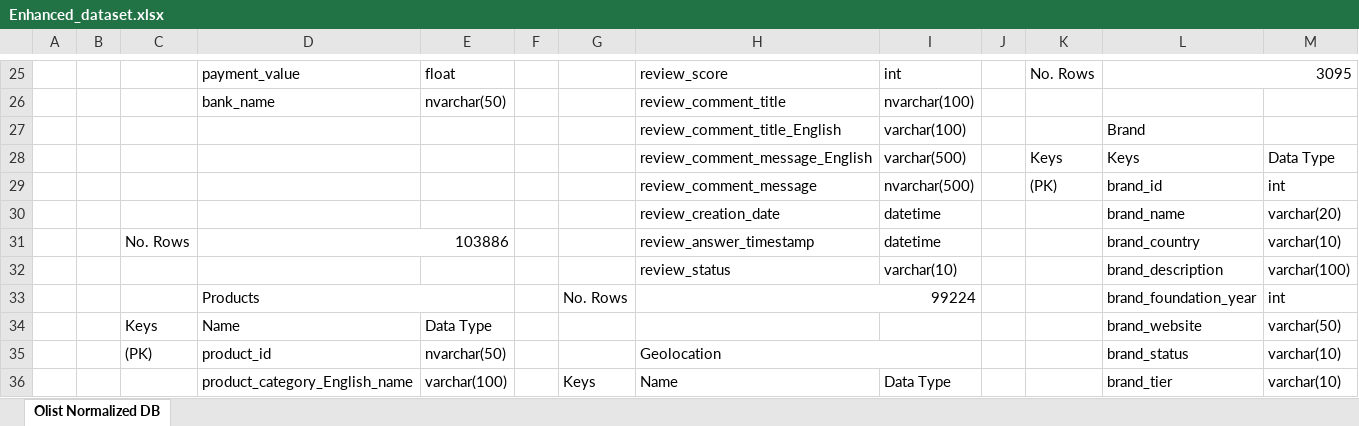
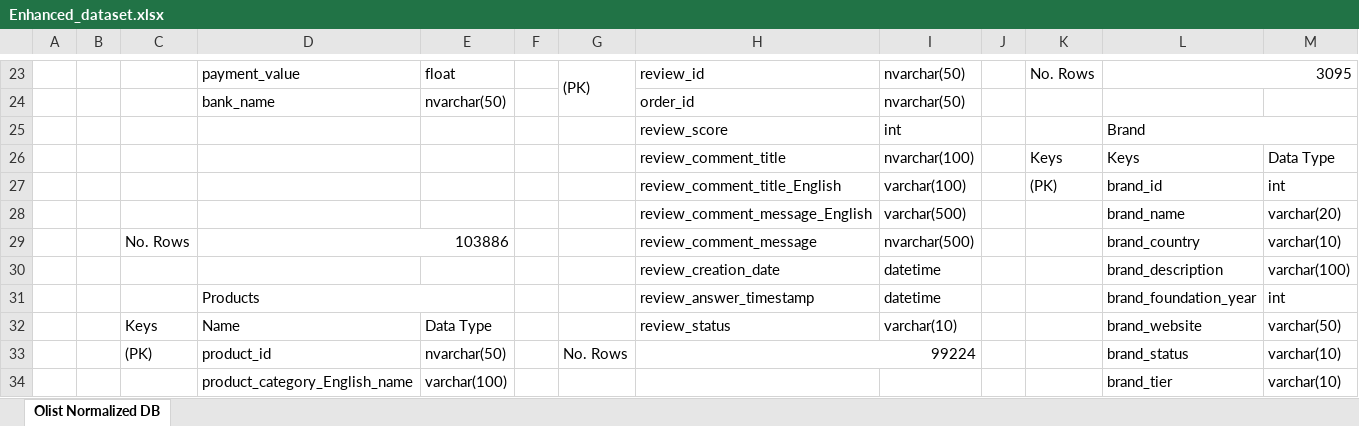
Before and after one commit to esraaeleraky/Olist-E-Commerce-Analysis-ITI-Graduation-Project, an Excel workbook: 02_Enhanced Data/Data After Generation/Enhanced_dataset.xlsx, sheet Olist Normalized DB, drawn as a sheet; only a part is shown, gaps mark what is left out; values as stored, in another font and other column widths than the file's, no cell formats; removed rows and columns are numbered as before the commit, all else as after; the diff covers the shown part only; the diff names each change by its address in the sheet, - before the commit and + after, or states it on an @@ line.

```diff
--- a/02_Enhanced Data/Data After Generation/Enhanced_dataset.xlsx (sheet Olist Normalized DB)
+++ b/02_Enhanced Data/Data After Generation/Enhanced_dataset.xlsx (sheet Olist Normalized DB)
-G23: (empty)
+G23: (PK)
+G23:G24 merged
-H23: review_score
+H23: review_id
-I23: int
+I23: nvarchar(50)
-H24: review_comment_title
+H24: order_id
-I24: nvarchar(100)
+I24: nvarchar(50)
-row 27:  |  |  |  |  |  |  | review_comment_title_English | varchar(100) |  |  | Brand
+row 25:  |  |  |  |  |  |  | review_score | int |  |  | Brand
-H26: review_comment_message_English
+H26: review_comment_title
-I26: varchar(500)
+I26: nvarchar(100)
-H27: review_comment_message
+H27: review_comment_title_English
-I27: nvarchar(500)
+I27: varchar(100)
-H28: review_creation_date
+H28: review_comment_message_English
-I28: datetime
+I28: varchar(500)
-H29: review_answer_timestamp
+H29: review_comment_message
-I29: datetime
+I29: nvarchar(500)
-H30: review_status
+H30: review_creation_date
-I30: varchar(10)
+I30: datetime
-G31: No. Rows
+G31: (empty)
-H31: 99224
+H31: review_answer_timestamp
-H33:I33 merged
-I31: (empty)
+I31: datetime
-H32: (empty)
+H32: review_status
-I32: (empty)
+I32: varchar(10)
-G33: (empty)
+G33: No. Rows
-H33: Geolocation
+H33: 99224
-G34: Keys
+G34: (empty)
-H34: Name
+H34: (empty)
-I34: Data Type
+I34: (empty)
```
Also changed, not shown: 4 added rows, 6 removed rows, 36 edited cells and merged cells elsewhere in this sheet, cell formats, 02_Enhanced Data/sellers.xlsx, 1 other file.
